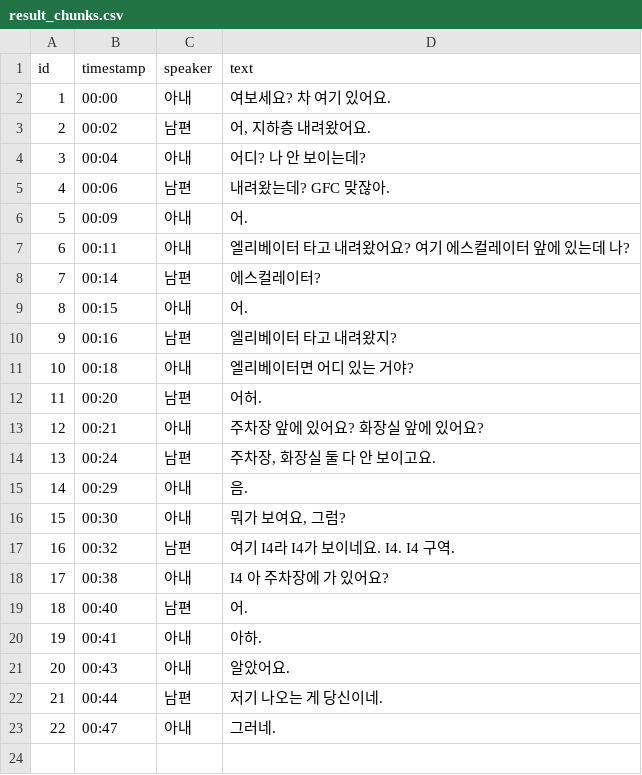
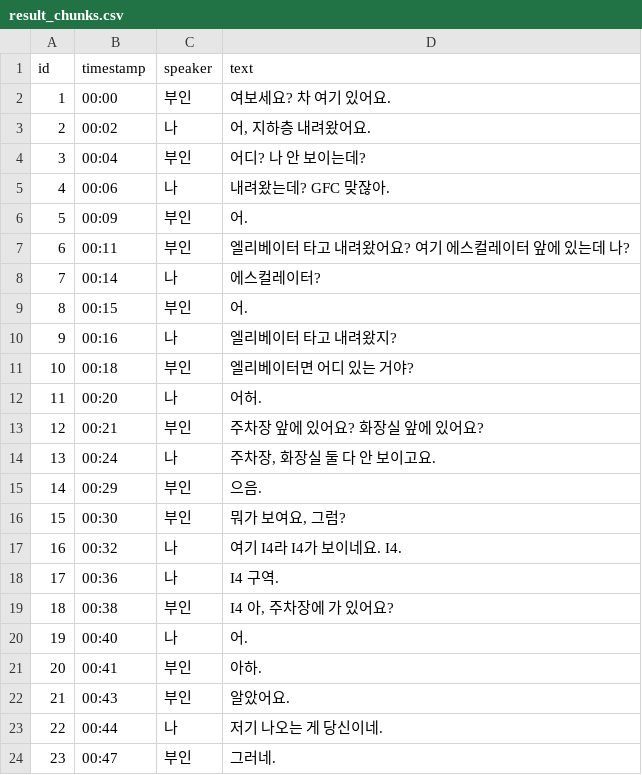
Before and after one commit to cna-bootcamp/aistudy, a CSV file: hands-on/05.stt/llm-diarization/gemini/result_chunks.csv, drawn as a sheet; addresses are those after the commit; the diff names each change by its address in the sheet, - before the commit and + after, or states it on an @@ line.

```diff
--- a/hands-on/05.stt/llm-diarization/gemini/result_chunks.csv
+++ b/hands-on/05.stt/llm-diarization/gemini/result_chunks.csv
-C2 (speaker): 아내
+C2 (speaker): 부인
-C3 (speaker): 남편
+C3 (speaker): 나
-C4 (speaker): 아내
+C4 (speaker): 부인
-C5 (speaker): 남편
+C5 (speaker): 나
-C6:C7 (speaker): 아내
+C6:C7 (speaker): 부인
-C8 (speaker): 남편
+C8 (speaker): 나
-C9 (speaker): 아내
+C9 (speaker): 부인
-C10 (speaker): 남편
+C10 (speaker): 나
-C11 (speaker): 아내
+C11 (speaker): 부인
-C12 (speaker): 남편
+C12 (speaker): 나
-C13 (speaker): 아내
+C13 (speaker): 부인
-C14 (speaker): 남편
+C14 (speaker): 나
-C15:C16 (speaker): 아내
+C15:C16 (speaker): 부인
-D15 (text): 음.
+D15 (text): 으음.
-C17 (speaker): 남편
+C17 (speaker): 나
-D17 (text): 여기 I4라 I4가 보이네요. I4. I4 구역.
+D17 (text): 여기 I4라 I4가 보이네요. I4.
+row 18: 17 | 00:36 | 나 | I4 구역.
@@ column A (id) renumbered from row 19 down @@
-C19 (speaker): 아내
+C19 (speaker): 부인
-D19 (text): I4 아 주차장에 가 있어요?
+D19 (text): I4 아, 주차장에 가 있어요?
-C20 (speaker): 남편
+C20 (speaker): 나
-C21:C22 (speaker): 아내
+C21:C22 (speaker): 부인
-C23 (speaker): 남편
+C23 (speaker): 나
-C24 (speaker): 아내
+C24 (speaker): 부인
```
Also changed, not shown: 4 other files.
